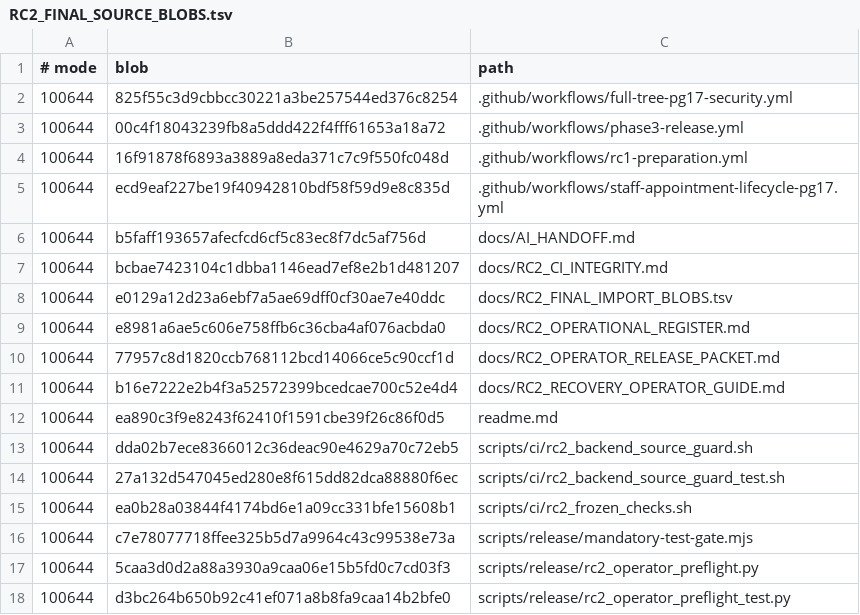
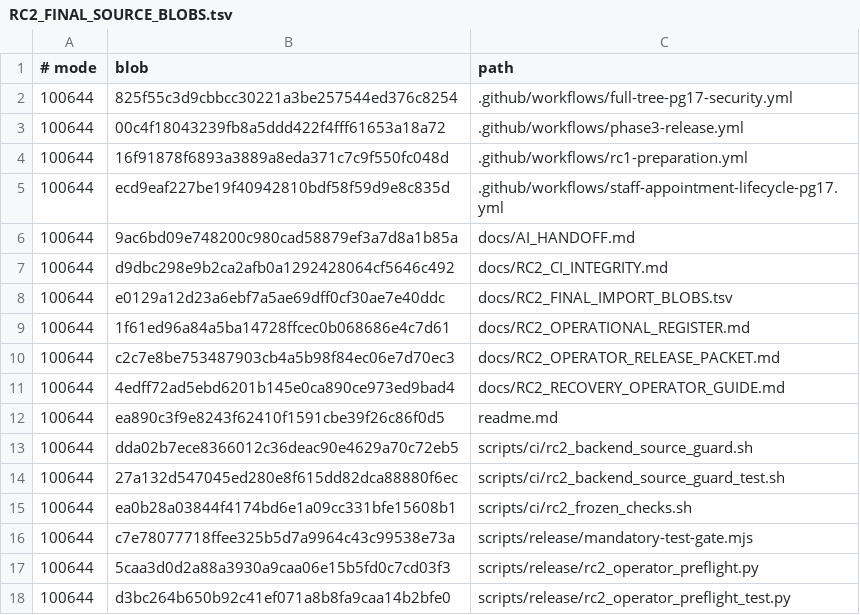
Before and after one commit to cmlagatuz/dawney-clinic, a TSV file: docs/RC2_FINAL_SOURCE_BLOBS.tsv, drawn as a sheet.

Commit message:
RC2: reconcile operator handoff and final source ledger

```diff
--- a/docs/RC2_FINAL_SOURCE_BLOBS.tsv
+++ b/docs/RC2_FINAL_SOURCE_BLOBS.tsv
@@ -5,8 +5,8 @@
 100644	ecd9eaf227be19f40942810bdf58f59d9e8c835d	.github/workflows/staff-appointment-lifecycle-pg17.yml
-100644	b5faff193657afecfcd6cf5c83ec8f7dc5af756d	docs/AI_HANDOFF.md
-100644	bcbae7423104c1dbba1146ead7ef8e2b1d481207	docs/RC2_CI_INTEGRITY.md
+100644	9ac6bd09e748200c980cad58879ef3a7d8a1b85a	docs/AI_HANDOFF.md
+100644	d9dbc298e9b2ca2afb0a1292428064cf5646c492	docs/RC2_CI_INTEGRITY.md
 100644	e0129a12d23a6ebf7a5ae69dff0cf30ae7e40ddc	docs/RC2_FINAL_IMPORT_BLOBS.tsv
-100644	e8981a6ae5c606e758ffb6c36cba4af076acbda0	docs/RC2_OPERATIONAL_REGISTER.md
-100644	77957c8d1820ccb768112bcd14066ce5c90ccf1d	docs/RC2_OPERATOR_RELEASE_PACKET.md
-100644	b16e7222e2b4f3a52572399bcedcae700c52e4d4	docs/RC2_RECOVERY_OPERATOR_GUIDE.md
+100644	1f61ed96a84a5ba14728ffcec0b068686e4c7d61	docs/RC2_OPERATIONAL_REGISTER.md
+100644	c2c7e8be753487903cb4a5b98f84ec06e7d70ec3	docs/RC2_OPERATOR_RELEASE_PACKET.md
+100644	4edff72ad5ebd6201b145e0ca890ce973ed9bad4	docs/RC2_RECOVERY_OPERATOR_GUIDE.md
 100644	ea890c3f9e8243f62410f1591cbe39f26c86f0d5	readme.md
```
Also changed, not shown: 5 other files.
